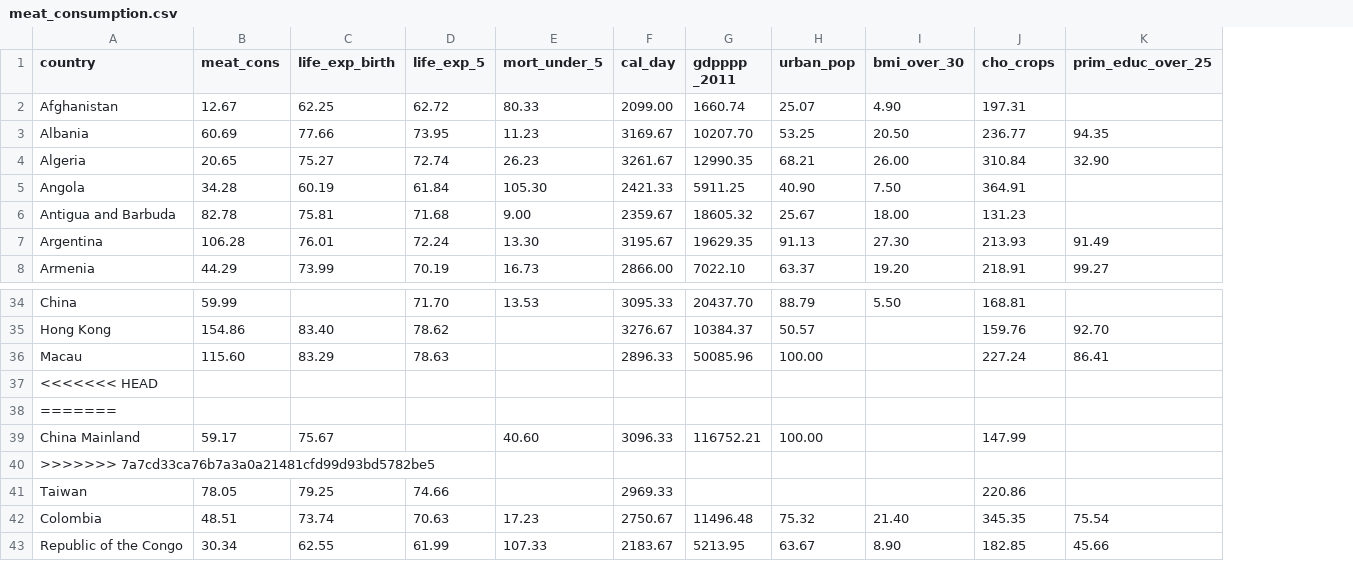
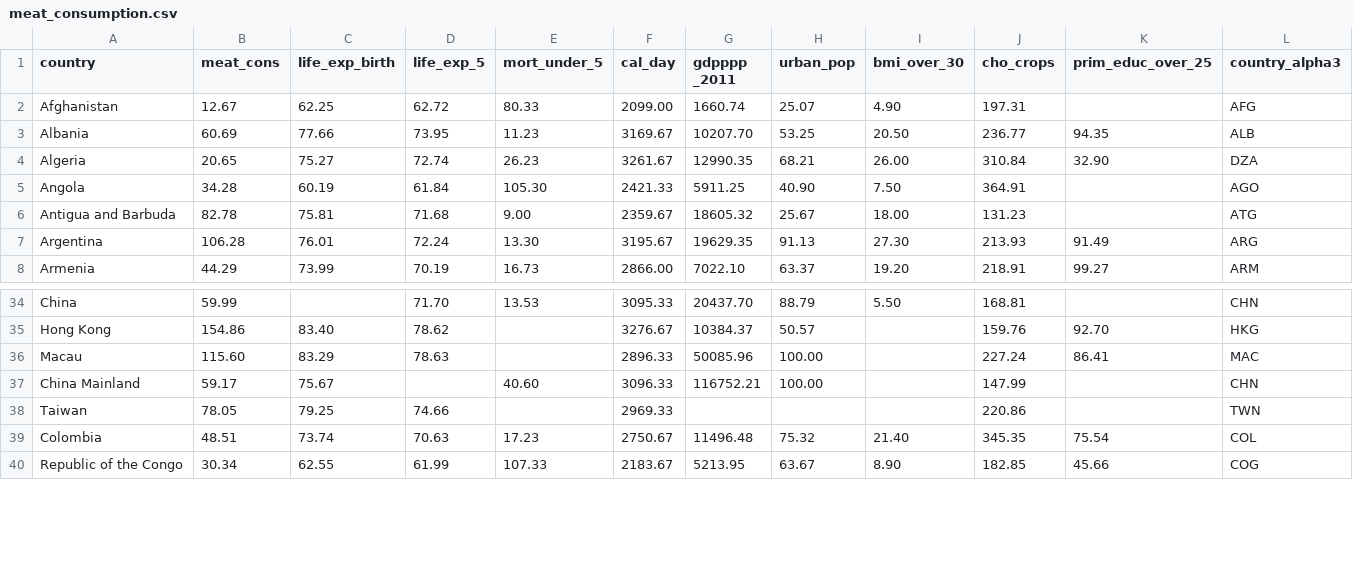
Before and after one commit to rcsmit/streamlit_scripts, a CSV file: input/meat_consumption.csv, drawn as a sheet; only a part is shown, gaps mark what is left out; removed rows and columns are numbered as before the commit, all else as after; the diff names each change by its address in the sheet, - before the commit and + after, or states it on an @@ line.

```diff
--- a/input/meat_consumption.csv
+++ b/input/meat_consumption.csv
+column L (country_alpha3), rows 2-8: AFG | ALB | DZA | AGO | ATG | ARG | ARM; rows 34-40: CHN | HKG | MAC | CHN | TWN | COL | COG
-row 37: <<<<<<< HEAD
-row 38: =======
-row 40: >>>>>>> 7a7cd33ca76b7a3a0a21481cfd99d93bd5782be5
```
Also changed, not shown: 3 other files.
